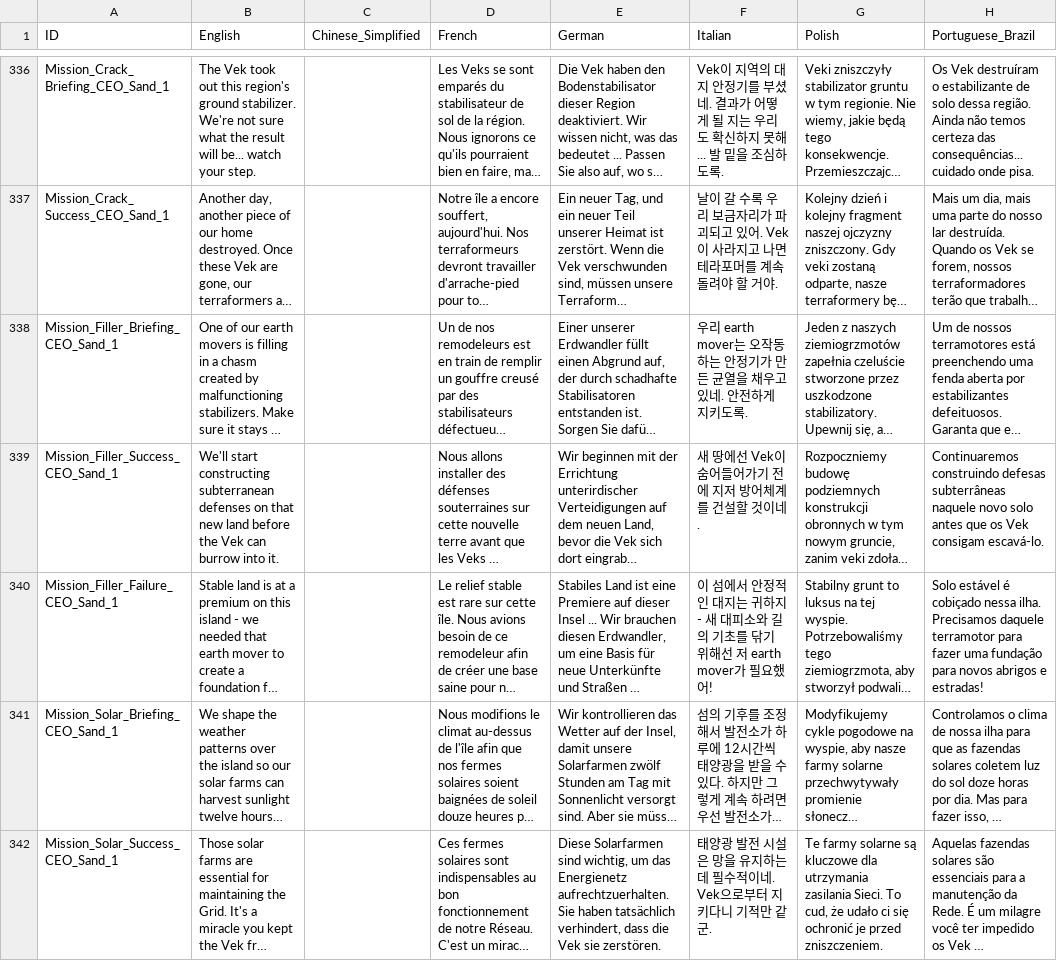
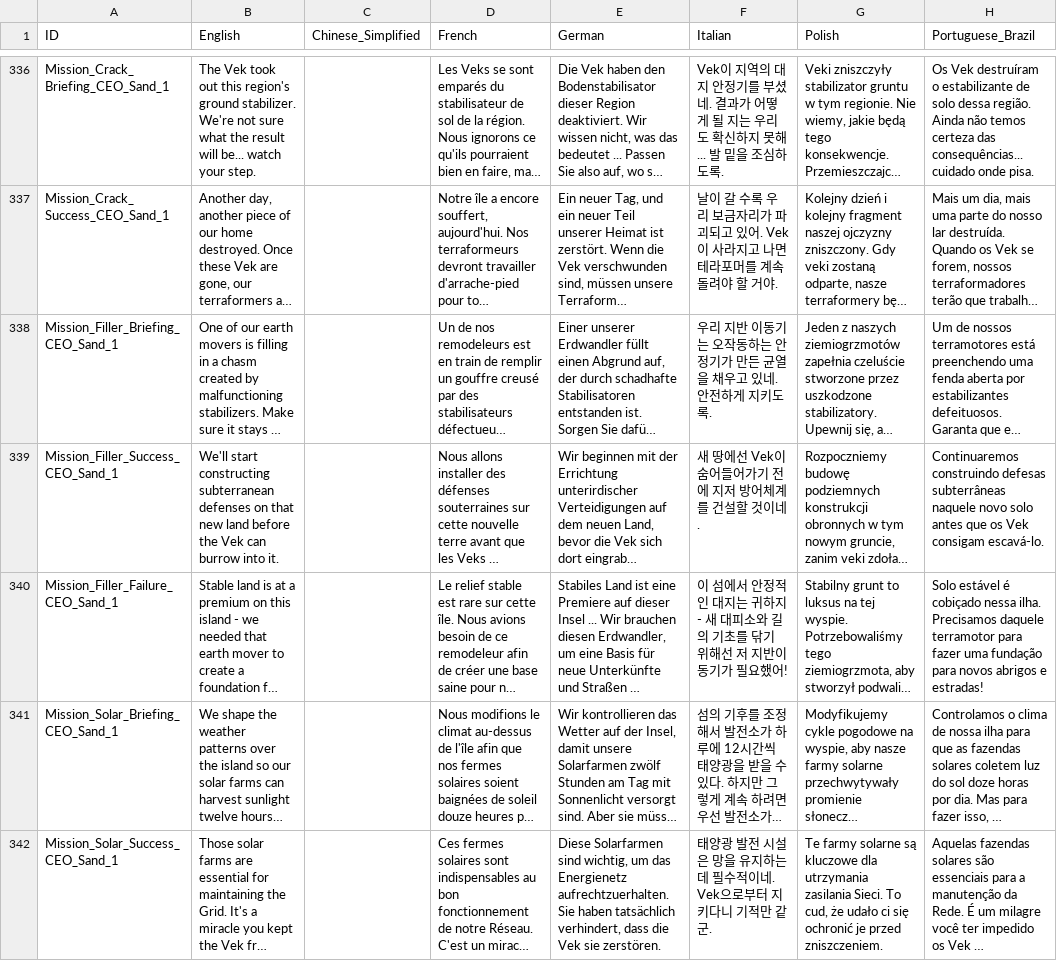
Before and after one commit to marona42/ITBKoreanPatch, a CSV file: scripts/localization/Missions.csv, drawn as a sheet; only a part is shown, gaps mark what is left out; long unchanged cells end in …; the diff names each change by its address in the sheet, - before the commit and + after, or states it on an @@ line.

Commit message:
earth mover

```diff
--- a/scripts/localization/Missions.csv
+++ b/scripts/localization/Missions.csv
-F338 (Italian): 우리 earth mover는 오작…
+F338 (Italian): 우리 지반 이동기는 오작…
-F340 (Italian): …선 저 earth mover가 필요…
+F340 (Italian): …선 저 지반이동기가 필요…
```
Also changed, not shown: scripts/localization/Objectives.csv, scripts/localization/Pawns.csv, 1 other file.
